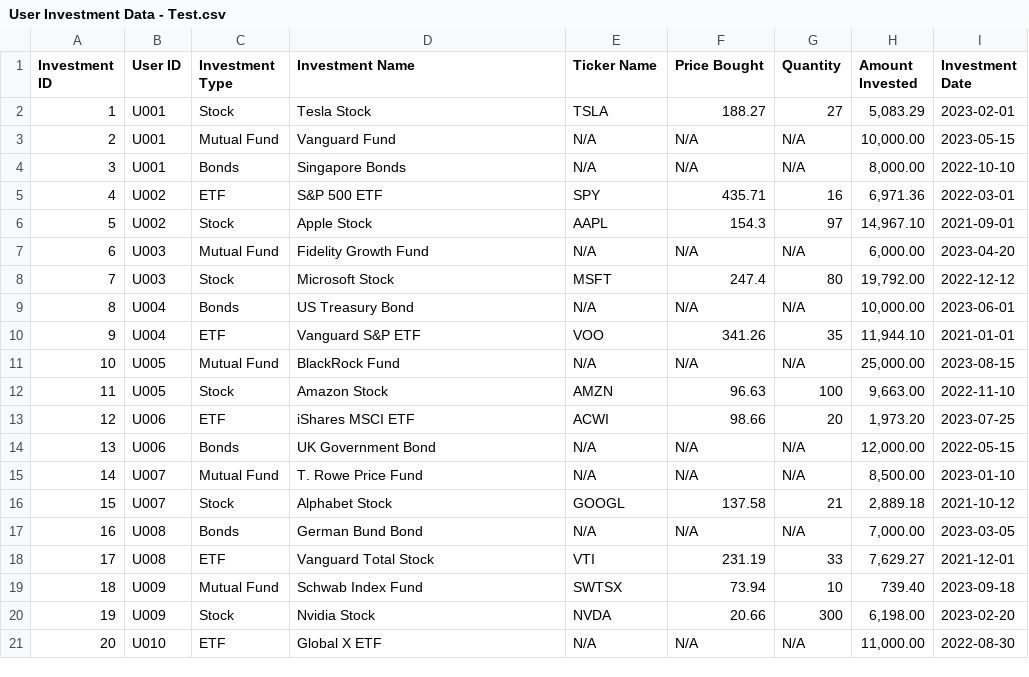
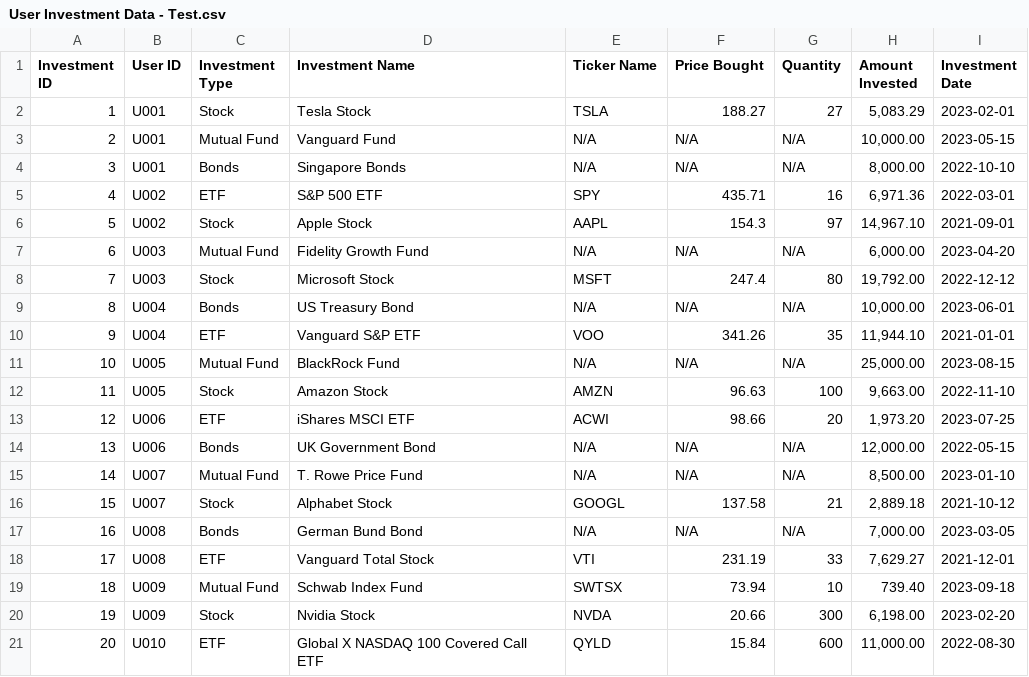
Before and after one commit to arushlow/BC3415-Group3, a CSV file: User Investment Data - Test.csv, drawn as a sheet.

Commit message:
Update investment test csv

```diff
--- a/User Investment Data - Test.csv
+++ b/User Investment Data - Test.csv
@@ -20,2 +20,2 @@
 19,U009,Stock,Nvidia Stock,NVDA,20.66,300,"6,198.00",2023-02-20
-20,U010,ETF,Global X ETF,N/A,N/A,N/A,"11,000.00",2022-08-30
+20,U010,ETF,Global X NASDAQ 100 Covered Call ETF,QYLD,15.84,600,"11,000.00",2022-08-30
```
